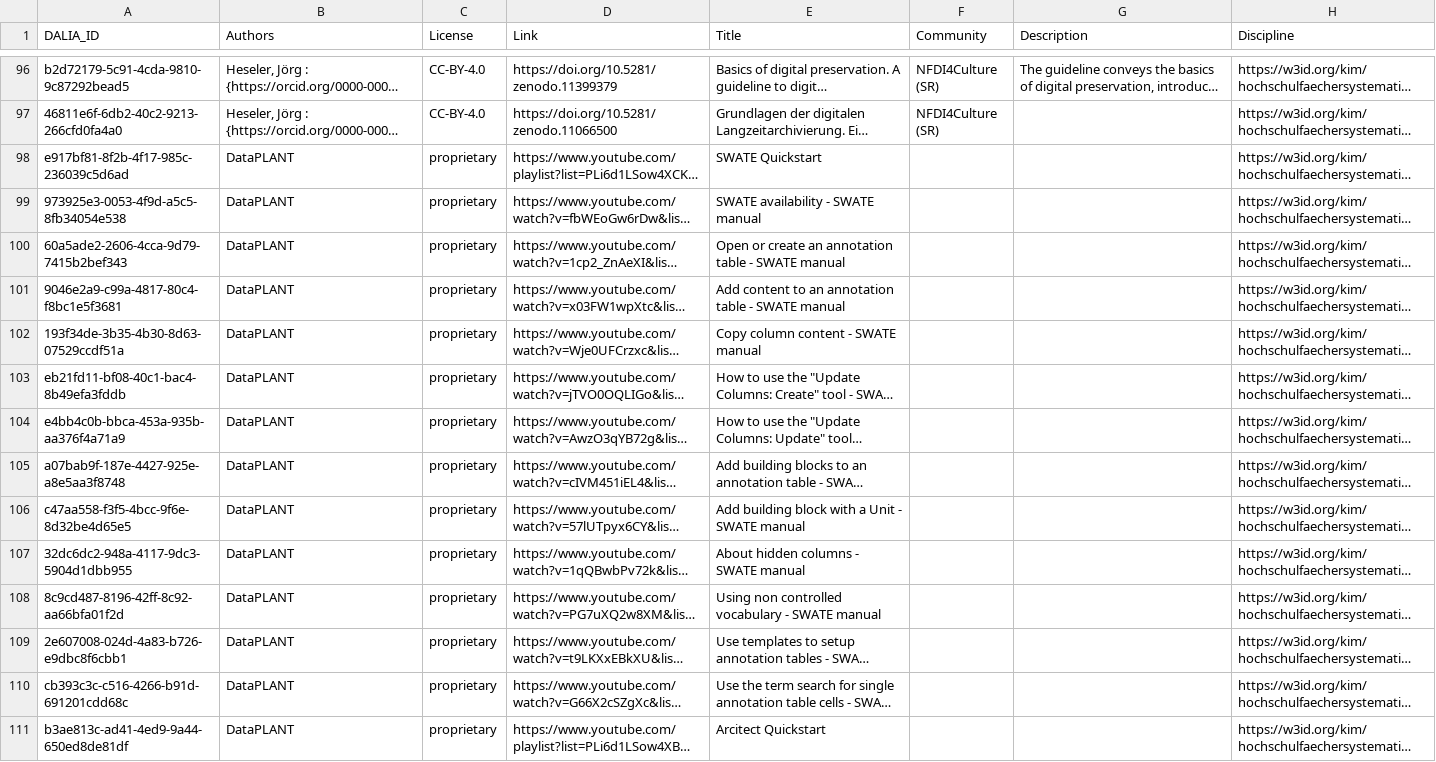
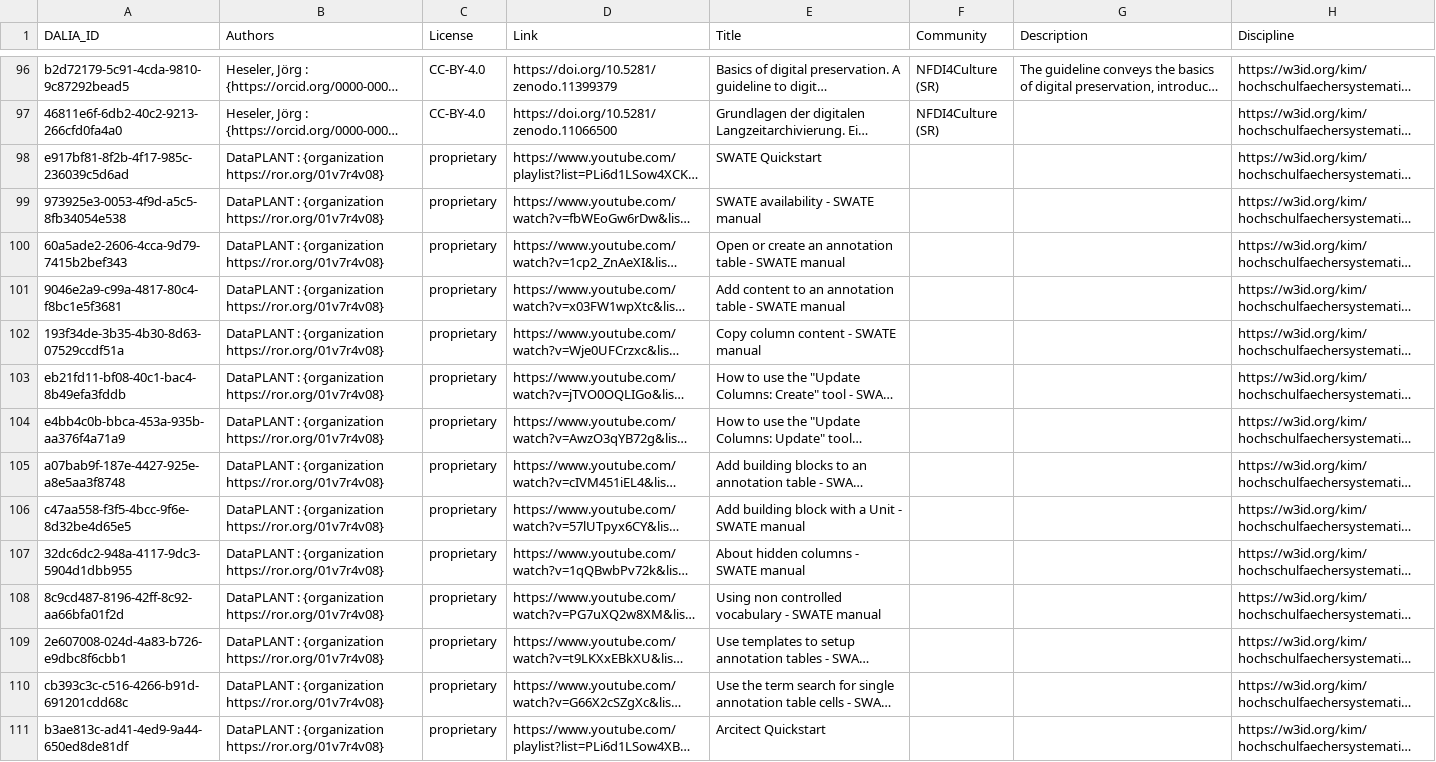
Before and after one commit to data-literacy-alliance/dalia-curation, a CSV file: curation/dalia_curation_2026_04.csv, drawn as a sheet; only a part is shown, gaps mark what is left out; long unchanged cells end in …; the diff covers the shown part only; the diff names each change by its address in the sheet, - before the commit and + after, or states it on an @@ line.

Commit message:
Fix organizations as authors

```diff
--- a/curation/dalia_curation_2026_04.csv
+++ b/curation/dalia_curation_2026_04.csv
-B98:B111 (Authors): DataPLANT
+B98:B111 (Authors): DataPLANT : {organization https://ror.org/01v7r4v08}
```
Also changed, not shown: 46 edited cells elsewhere in this file, curation/DARIAH_campus.csv, curation/Memory-Histocat-Import.csv, 2 other files.
